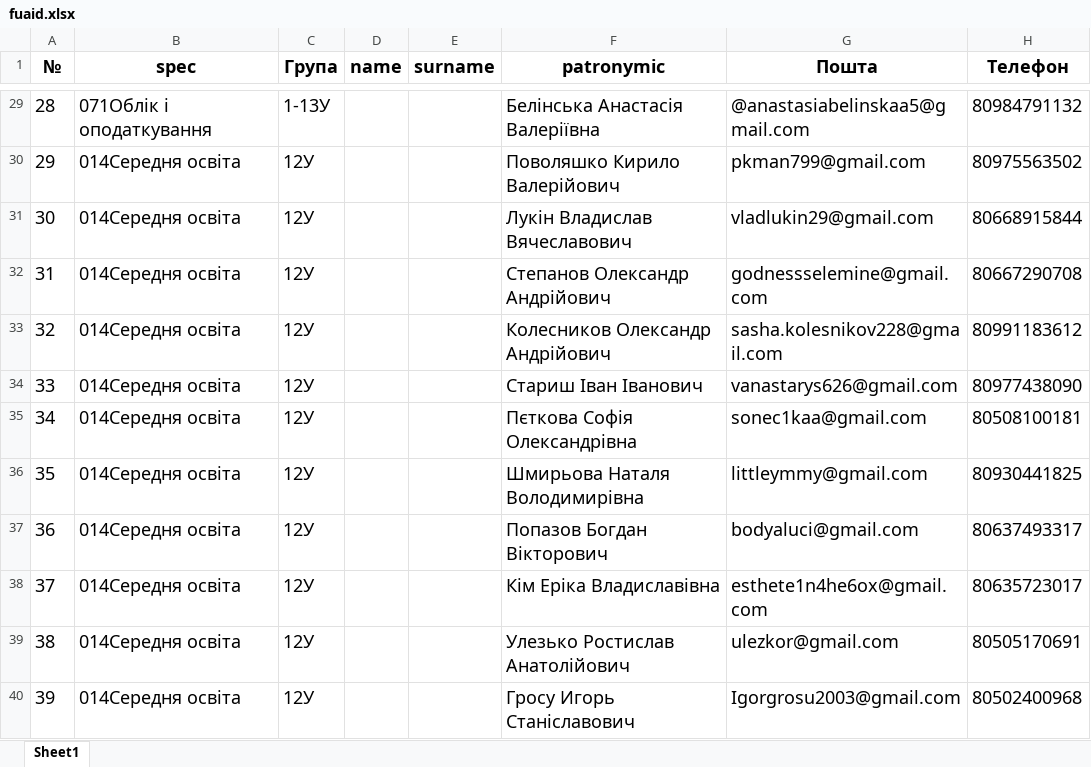
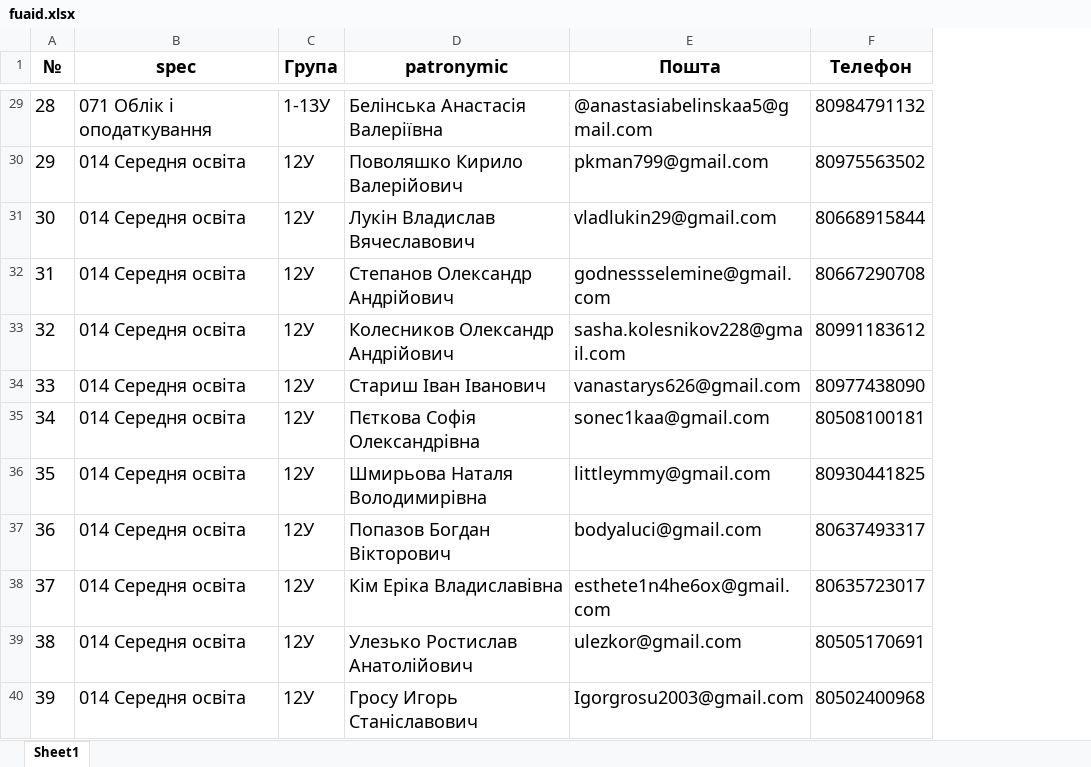
Before and after one commit to Granzberg/parser_xlsx, an Excel workbook: fuaid.xlsx, sheet Sheet1, drawn as a sheet; only a part is shown, gaps mark what is left out; values as stored, in another font and other column widths than the file's, no borders; the diff covers the shown part only; the diff names each change by its address in the sheet, - before the commit and + after, or states it on an @@ line.

```diff
--- a/fuaid.xlsx (sheet Sheet1)
+++ b/fuaid.xlsx (sheet Sheet1)
-column D (name), empty
-column E (surname), empty
-B29 (spec): 071Облік і оподаткування
+B29 (spec): 071 Облік і оподаткування
-B30:B40 (spec): 014Середня освіта
+B30:B40 (spec): 014 Середня освіта
```
Also changed, not shown: 39 edited cells elsewhere in this sheet, test.xlsx, 1 other file.
